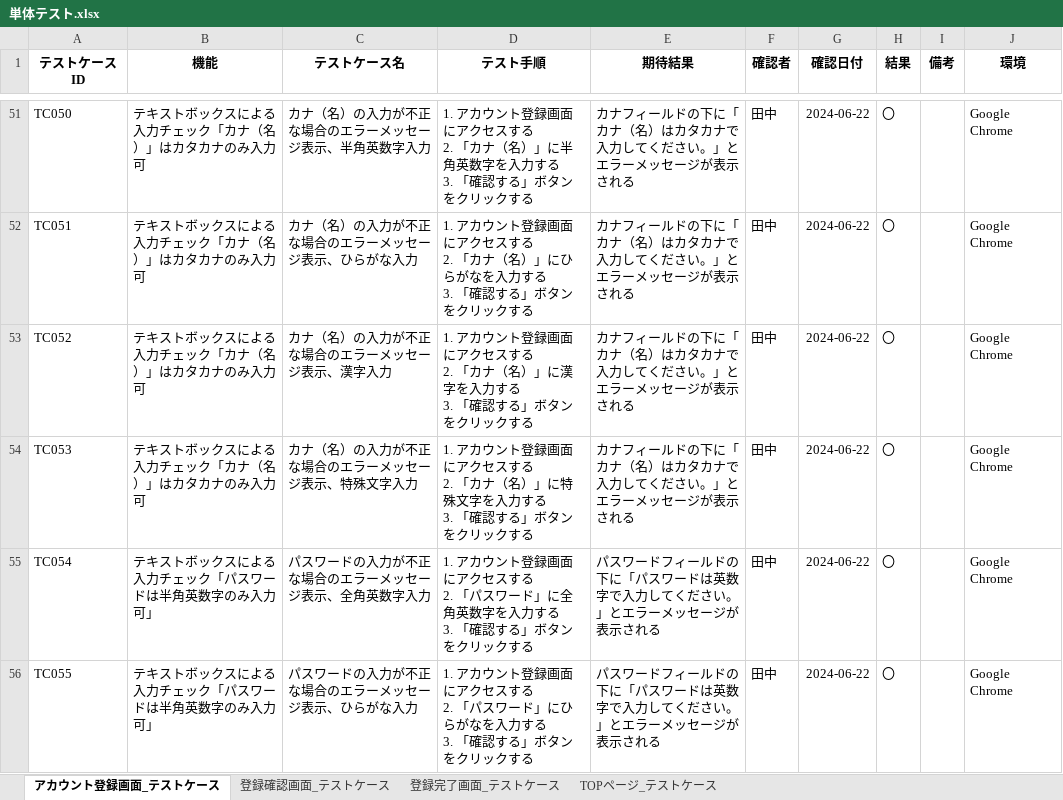
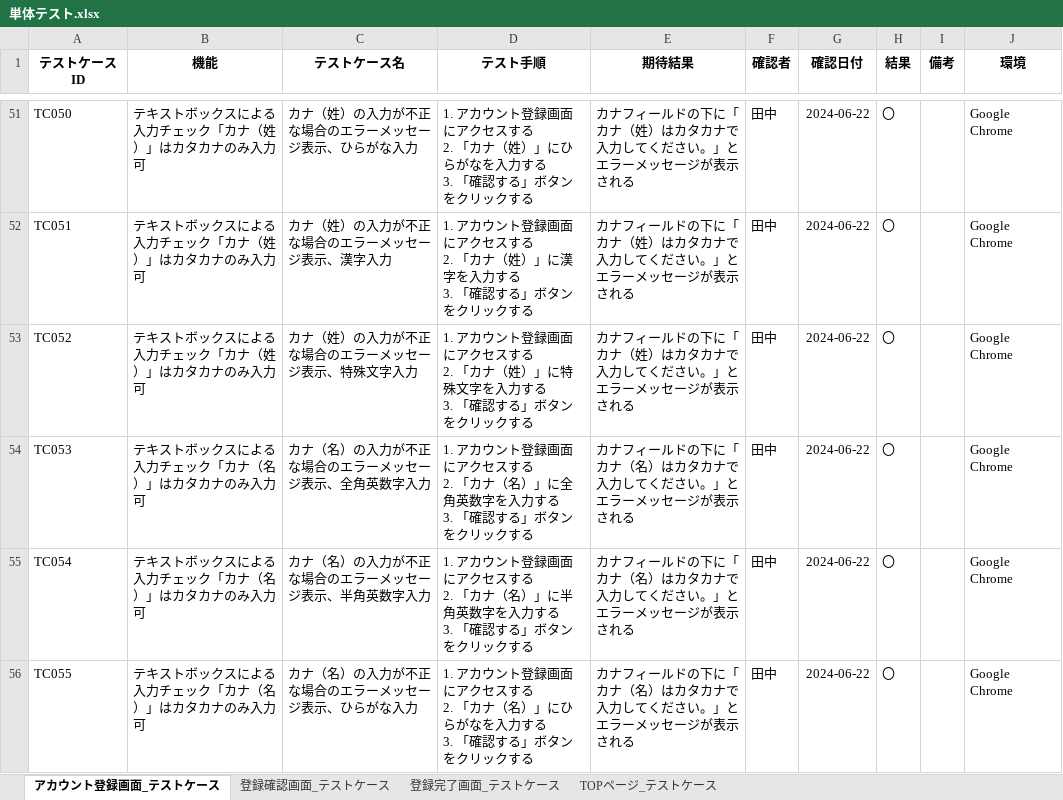
Before and after one commit to yuta02gg/account1, an Excel workbook: 単体テスト.xlsx, sheet アカウント登録画面_テストケース, drawn as a sheet; only a part is shown, gaps mark what is left out; values as stored, in another font and other column widths than the file's, no borders; ↵ is a line break in a cell; the diff covers the shown part only; the diff names each change by its address in the sheet, - before the commit and + after, or states it on an @@ line.

Commit message:
追加２

```diff
--- a/単体テスト.xlsx (sheet アカウント登録画面_テストケース)
+++ b/単体テスト.xlsx (sheet アカウント登録画面_テストケース)
-B51:B53 (機能): テキストボックスによる入力チェック「カナ（名）」はカタカナのみ入力可
+B51:B53 (機能): テキストボックスによる入力チェック「カナ（姓）」はカタカナのみ入力可
-C51 (テストケース名): カナ（名）の入力が不正な場合のエラーメッセージ表示、半角英数字入力
+C51 (テストケース名): カナ（姓）の入力が不正な場合のエラーメッセージ表示、ひらがな入力
-D51 (テスト手順): …「カナ（名）」に半角英数字を入力す…
+D51 (テスト手順): …「カナ（姓）」にひらがなを入力す…
-E51:E53 (期待結果): …「カナ（名）はカタ…
+E51:E53 (期待結果): …「カナ（姓）はカタ…
-C52 (テストケース名): カナ（名）の入力が不正な場合のエラーメッセージ表示、ひらがな入力
+C52 (テストケース名): カナ（姓）の入力が不正な場合のエラーメッセージ表示、漢字入力
-D52 (テスト手順): …「カナ（名）」にひらがなを入力す…
+D52 (テスト手順): …「カナ（姓）」に漢字を入力す…
-C53 (テストケース名): カナ（名）の入力が不正な場合のエラーメッセージ表示、漢字入力
+C53 (テストケース名): カナ（姓）の入力が不正な場合のエラーメッセージ表示、特殊文字入力
-D53 (テスト手順): …「カナ（名）」に漢字を入力…
+D53 (テスト手順): …「カナ（姓）」に特殊文字を入力…
-C54 (テストケース名): カナ（名）の入力が不正な場合のエラーメッセージ表示、特殊文字入力
+C54 (テストケース名): カナ（名）の入力が不正な場合のエラーメッセージ表示、全角英数字入力
-D54 (テスト手順): …名）」に特殊文字を入力…
+D54 (テスト手順): …名）」に全角英数字を入力…
-B55:B56 (機能): テキストボックスによる入力チェック「パスワードは半角英数字のみ入力可」
+B55:B56 (機能): テキストボックスによる入力チェック「カナ（名）」はカタカナのみ入力可
-C55 (テストケース名): パスワードの入力が不正な場合のエラーメッセージ表示、全角英数字入力
+C55 (テストケース名): カナ（名）の入力が不正な場合のエラーメッセージ表示、半角英数字入力
-D55 (テスト手順): …る ↵ 2. 「パスワード」に全角英数字…
+D55 (テスト手順): …る ↵ 2. 「カナ（名）」に半角英数字…
-E55:E56 (期待結果): パスワードフィールドの下に「パスワードは英数字で入力し…
+E55:E56 (期待結果): カナフィールドの下に「カナ（名）はカタカナで入力し…
-C56 (テストケース名): パスワードの入力が不正な場合のエラーメッセージ表示、ひらがな入力
+C56 (テストケース名): カナ（名）の入力が不正な場合のエラーメッセージ表示、ひらがな入力
-D56 (テスト手順): …る ↵ 2. 「パスワード」にひら…
+D56 (テスト手順): …る ↵ 2. 「カナ（名）」にひら…
```
Also changed, not shown: 17 added rows, 1 removed row and 110 edited cells elsewhere in this sheet, sheet 登録確認画面_テストケース, sheet 登録完了画面_テストケース.
